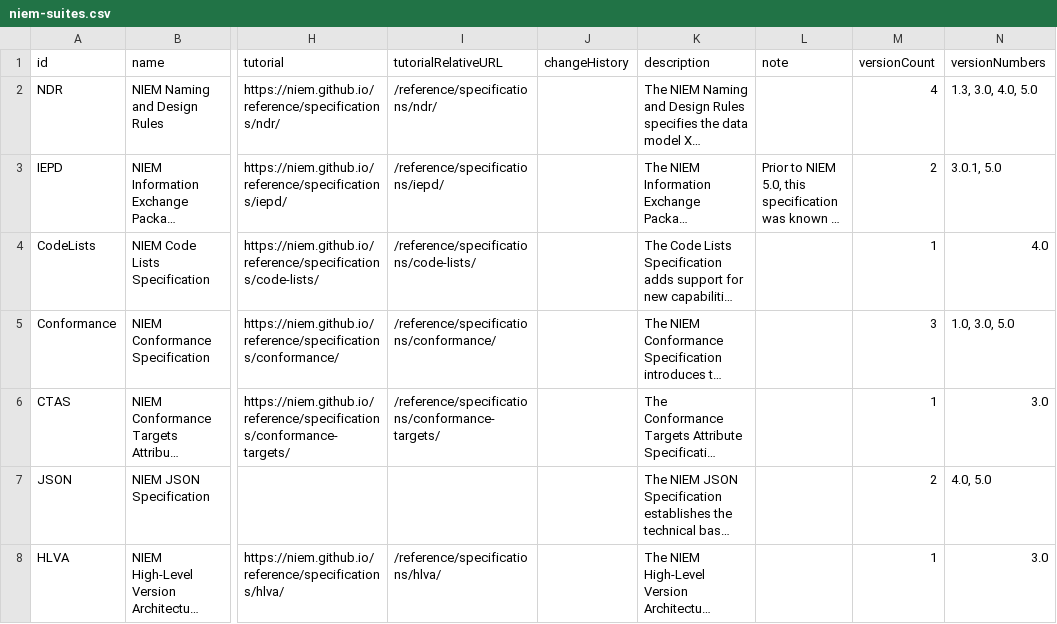
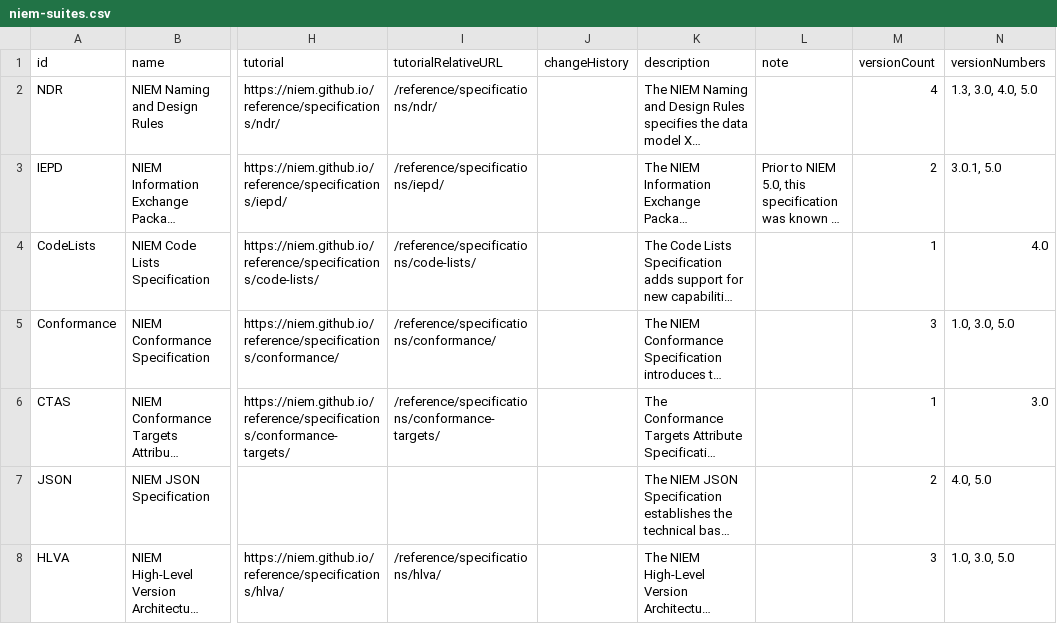
Before and after one commit to cdmgtri/niem-specification-utils, a CSV file: output/csv/niem-suites.csv, drawn as a sheet; only a part is shown, gaps mark what is left out; long unchanged cells end in …; the diff names each change by its address in the sheet, - before the commit and + after, or states it on an @@ line.

```diff
--- a/output/csv/niem-suites.csv
+++ b/output/csv/niem-suites.csv
-M8 (versionCount): 1
+M8 (versionCount): 3
-N8 (versionNumbers): 3.0
+N8 (versionNumbers): 1.0, 3.0, 5.0
```
Also changed, not shown: output/csv/ndr-rules.csv, output/csv/niem-rules.csv, 40 other files.
